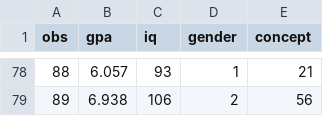
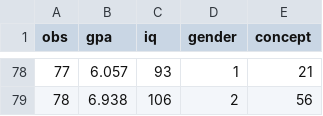
Before and after one commit to rk25acs/Group_A_85, a CSV file: gpa_iq.csv, drawn as a sheet; only a part is shown, gaps mark what is left out; the diff covers the shown part only.

```diff
--- a/gpa_iq.csv
+++ b/gpa_iq.csv
@@ -78,2 +78,2 @@ obs,gpa,iq,gender,concept
-88,6.057,93,1,21
-89,6.938,106,2,56
+77,6.057,93,1,21
+78,6.938,106,2,56
```
Also changed, not shown: 54 edited cells elsewhere in this file.
